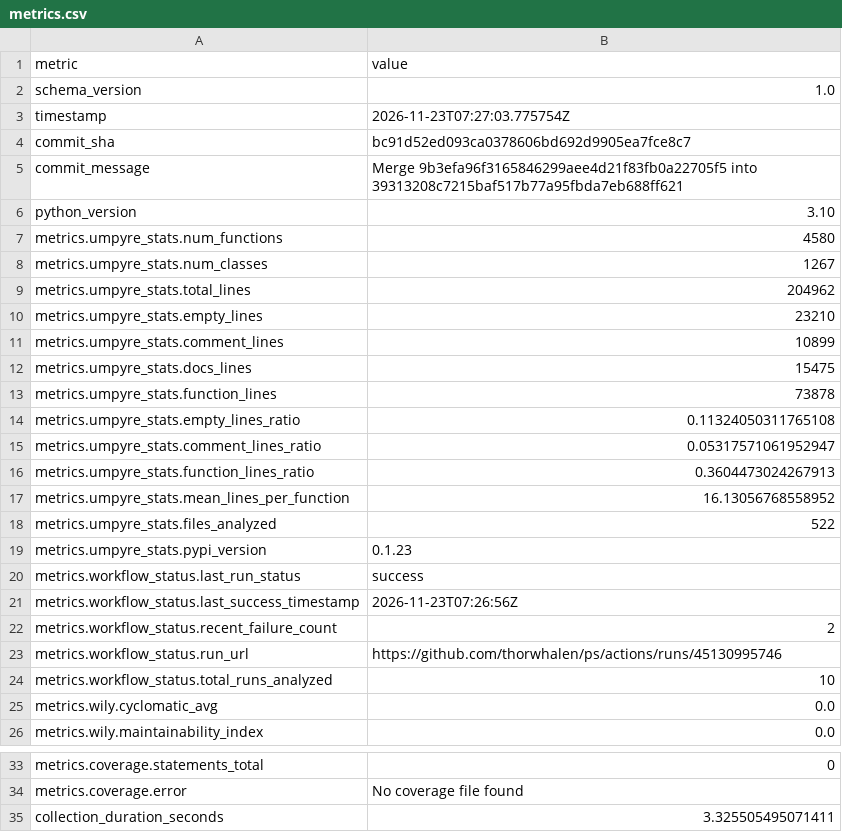
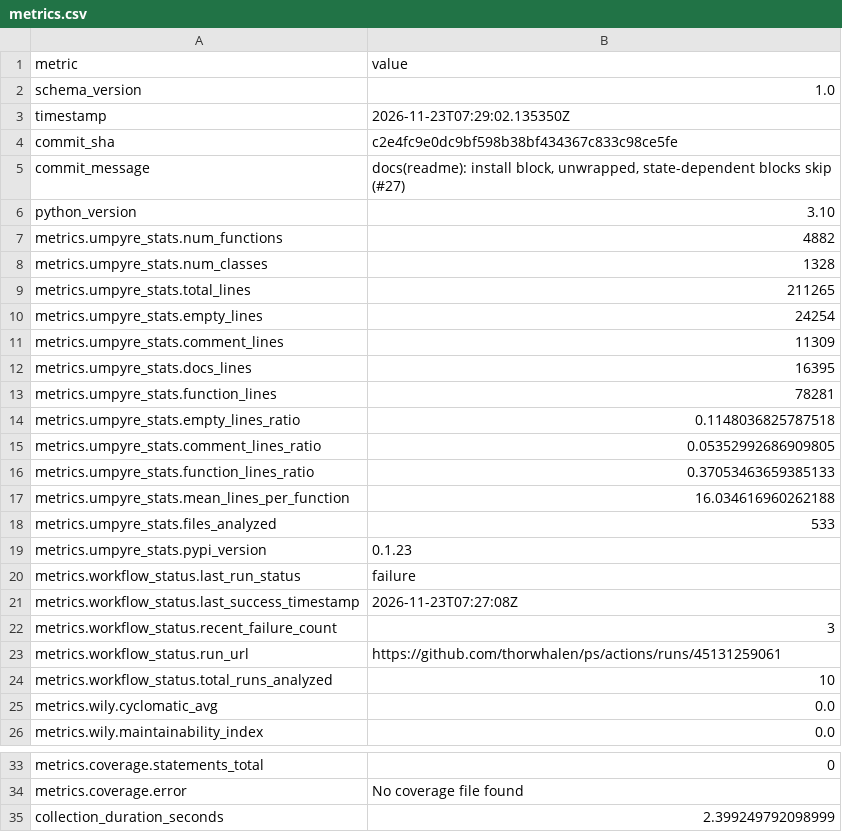
Before and after one commit to thorwhalen/ps, a CSV file: metrics.csv, drawn as a sheet; only a part is shown, gaps mark what is left out.

Commit message:
Update metrics for c2e4fc9

```diff
--- a/metrics.csv
+++ b/metrics.csv
@@ -2,23 +2,23 @@ metric,value
 schema_version,1.0
-timestamp,2026-11-23T07:27:03.775754Z
-commit_sha,bc91d52ed093ca0378606bd692d9905ea7fce8c7
-commit_message,Merge 9b3efa96f3165846299aee4d21f83fb0a22705f5 into 39313208c7215baf517b77a95fbda7eb688ff621
+timestamp,2026-11-23T07:29:02.135350Z
+commit_sha,c2e4fc9e0dc9bf598b38bf434367c833c98ce5fe
+commit_message,"docs(readme): install block, unwrapped, state-dependent blocks skip (#27)"
 python_version,3.10
-metrics.umpyre_stats.num_functions,4580
-metrics.umpyre_stats.num_classes,1267
-metrics.umpyre_stats.total_lines,204962
-metrics.umpyre_stats.empty_lines,23210
-metrics.umpyre_stats.comment_lines,10899
-metrics.umpyre_stats.docs_lines,15475
-metrics.umpyre_stats.function_lines,73878
-metrics.umpyre_stats.empty_lines_ratio,0.11324050311765108
-metrics.umpyre_stats.comment_lines_ratio,0.05317571061952947
-metrics.umpyre_stats.function_lines_ratio,0.3604473024267913
-metrics.umpyre_stats.mean_lines_per_function,16.13056768558952
-metrics.umpyre_stats.files_analyzed,522
+metrics.umpyre_stats.num_functions,4882
+metrics.umpyre_stats.num_classes,1328
+metrics.umpyre_stats.total_lines,211265
+metrics.umpyre_stats.empty_lines,24254
+metrics.umpyre_stats.comment_lines,11309
+metrics.umpyre_stats.docs_lines,16395
+metrics.umpyre_stats.function_lines,78281
+metrics.umpyre_stats.empty_lines_ratio,0.1148036825787518
+metrics.umpyre_stats.comment_lines_ratio,0.05352992686909805
+metrics.umpyre_stats.function_lines_ratio,0.37053463659385133
+metrics.umpyre_stats.mean_lines_per_function,16.034616960262188
+metrics.umpyre_stats.files_analyzed,533
 metrics.umpyre_stats.pypi_version,0.1.23
-metrics.workflow_status.last_run_status,success
-metrics.workflow_status.last_success_timestamp,2026-11-23T07:26:56Z
-metrics.workflow_status.recent_failure_count,2
-metrics.workflow_status.run_url,https://github.com/thorwhalen/ps/actions/runs/45130995746
+metrics.workflow_status.last_run_status,failure
+metrics.workflow_status.last_success_timestamp,2026-11-23T07:27:08Z
+metrics.workflow_status.recent_failure_count,3
+metrics.workflow_status.run_url,https://github.com/thorwhalen/ps/actions/runs/45131259061
 metrics.workflow_status.total_runs_analyzed,10
@@ -38,2 +38,2 @@ metrics.coverage.statements_total,0
 metrics.coverage.error,No coverage file found
-collection_duration_seconds,3.325505495071411
+collection_duration_seconds,2.399249792098999
```
Also changed, not shown: 2 other files.
